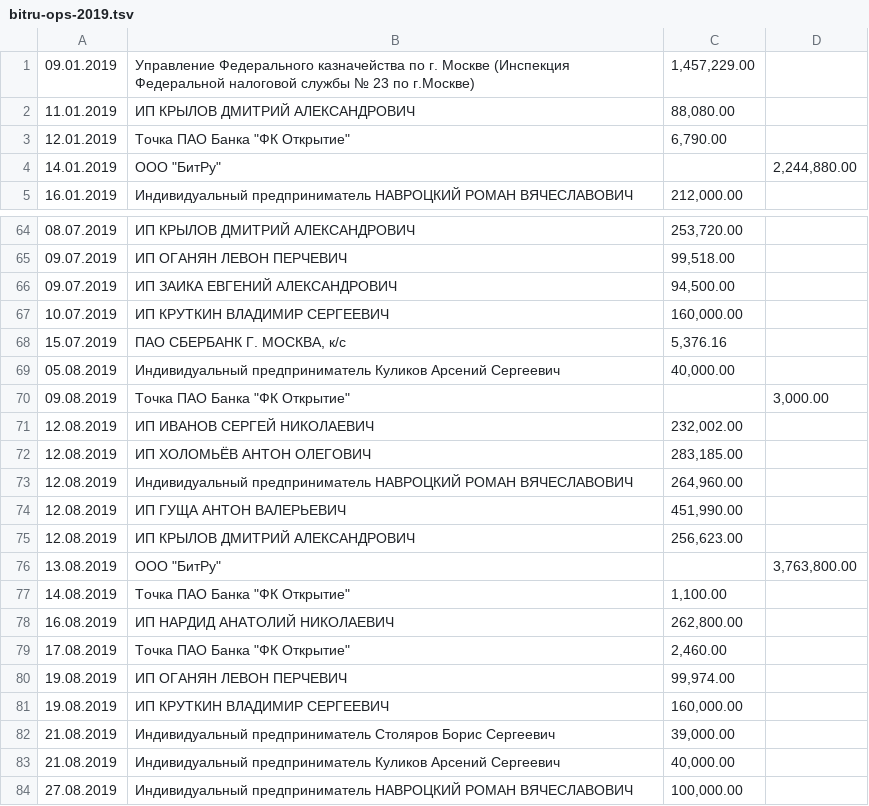
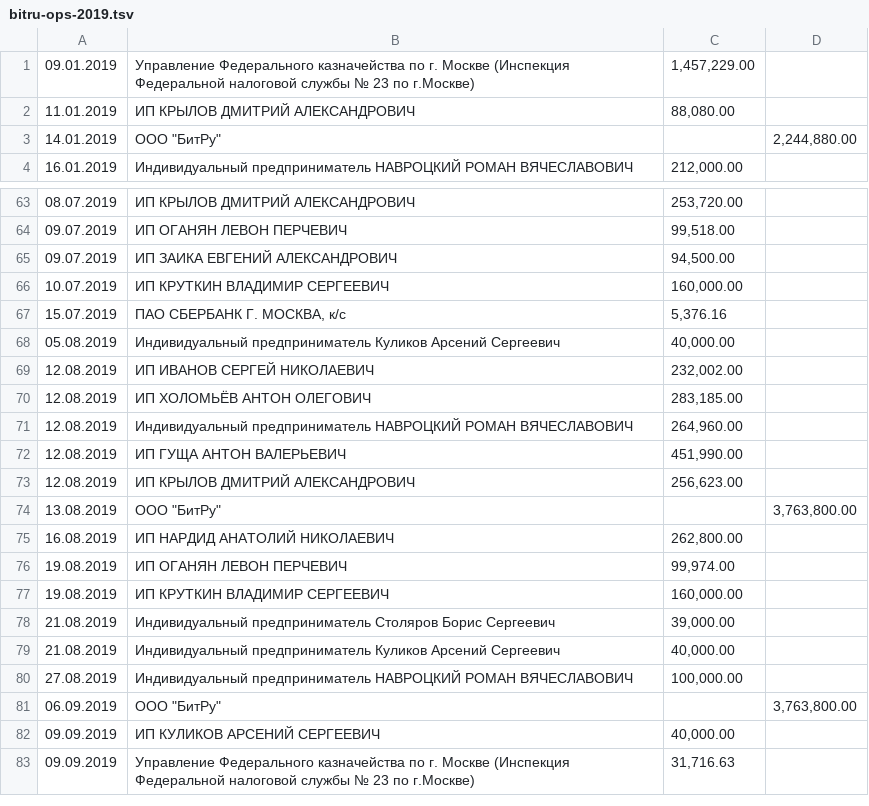
Before and after one commit to hexresearch/fuzzy-parse, a TSV file: bitru-ops-2019.tsv, drawn as a sheet; only a part is shown, gaps mark what is left out; the shorter side is filled out with more unchanged rows.

```diff
--- a/bitru-ops-2019.tsv
+++ b/bitru-ops-2019.tsv
@@ -2,3 +2,2 @@
 11.01.2019	ИП КРЫЛОВ ДМИТРИЙ АЛЕКСАНДРОВИЧ 	88,080.00			
-12.01.2019	Точка ПАО Банка "ФК Открытие" 	6,790.00			
 14.01.2019	ООО "БитРу" 		2,244,880.00		
@@ -69,3 +68,2 @@
 05.08.2019	Индивидуальный предприниматель Куликов Арсений Сергеевич 	40,000.00			
-09.08.2019	Точка ПАО Банка "ФК Открытие" 		3,000.00		
 12.08.2019	ИП ИВАНОВ СЕРГЕЙ НИКОЛАЕВИЧ 	232,002.00			
@@ -76,5 +74,3 @@
 13.08.2019	ООО "БитРу" 		3,763,800.00		
-14.08.2019	Точка ПАО Банка "ФК Открытие" 	1,100.00			
 16.08.2019	ИП НАРДИД АНАТОЛИЙ НИКОЛАЕВИЧ 	262,800.00			
-17.08.2019	Точка ПАО Банка "ФК Открытие" 	2,460.00			
 19.08.2019	ИП ОГАНЯН ЛЕВОН ПЕРЧЕВИЧ 	99,974.00			
```
Also changed, not shown: 1 other file.
